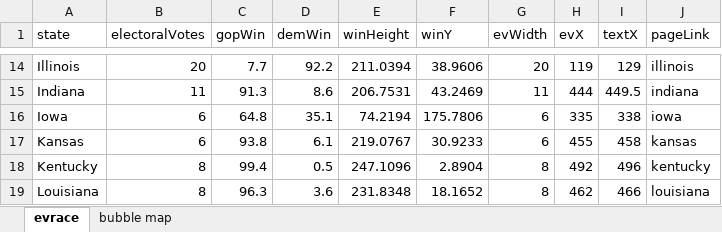
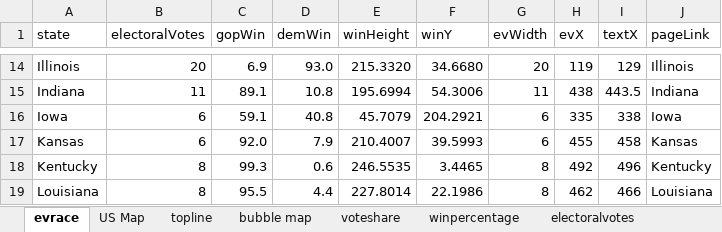
Before and after one commit to ben2vec/jhkforecasts, an Excel workbook: presidential_forecast.xlsx, sheet evrace, drawn as a sheet; only a part is shown, gaps mark what is left out; values as stored, in another font and other column widths than the file's, no borders; the diff covers the shown part only; the diff names each change by its address in the sheet, - before the commit and + after, or states it on an @@ line.

```diff
--- a/presidential_forecast.xlsx (sheet evrace)
+++ b/presidential_forecast.xlsx (sheet evrace)
+sheet tab: US Map
+sheet tab: topline
+sheet tab: voteshare
+sheet tab: winpercentage
+sheet tab: electoralvotes
-C14 (gopWin): 7.7
+C14 (gopWin): 6.9
-D14 (demWin): 92.2
+D14 (demWin): 93.0
-E14 (winHeight): 211.0394
+E14 (winHeight): 215.3320
-F14 (winY): 38.9606
+F14 (winY): 34.6680
-J14 (pageLink): illinois
+J14 (pageLink): Illinois
-C15 (gopWin): 91.3
+C15 (gopWin): 89.1
-D15 (demWin): 8.6
+D15 (demWin): 10.8
-E15 (winHeight): 206.7531
+E15 (winHeight): 195.6994
-F15 (winY): 43.2469
+F15 (winY): 54.3006
-H15 (evX): 444
+H15 (evX): 438
-I15 (textX): 449.5
+I15 (textX): 443.5
-J15 (pageLink): indiana
+J15 (pageLink): Indiana
-C16 (gopWin): 64.8
+C16 (gopWin): 59.1
-D16 (demWin): 35.1
+D16 (demWin): 40.8
-E16 (winHeight): 74.2194
+E16 (winHeight): 45.7079
-F16 (winY): 175.7806
+F16 (winY): 204.2921
-J16 (pageLink): iowa
+J16 (pageLink): Iowa
-C17 (gopWin): 93.8
+C17 (gopWin): 92.0
-D17 (demWin): 6.1
+D17 (demWin): 7.9
-E17 (winHeight): 219.0767
+E17 (winHeight): 210.4007
-F17 (winY): 30.9233
+F17 (winY): 39.5993
-J17 (pageLink): kansas
+J17 (pageLink): Kansas
-C18 (gopWin): 99.4
+C18 (gopWin): 99.3
-D18 (demWin): 0.5
+D18 (demWin): 0.6
-E18 (winHeight): 247.1096
+E18 (winHeight): 246.5535
-F18 (winY): 2.8904
+F18 (winY): 3.4465
-J18 (pageLink): kentucky
+J18 (pageLink): Kentucky
-C19 (gopWin): 96.3
+C19 (gopWin): 95.5
-D19 (demWin): 3.6
+D19 (demWin): 4.4
-E19 (winHeight): 231.8348
+E19 (winHeight): 227.8014
-F19 (winY): 18.1652
+F19 (winY): 22.1986
-J19 (pageLink): louisiana
+J19 (pageLink): Louisiana
```
Also changed, not shown: 250 edited cells elsewhere in this sheet, sheet bubble map, 28 other files.
